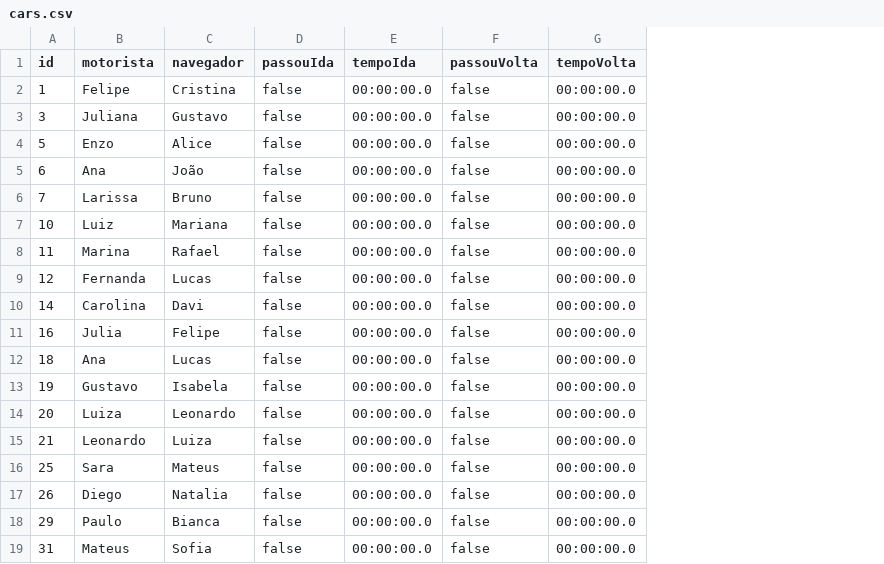
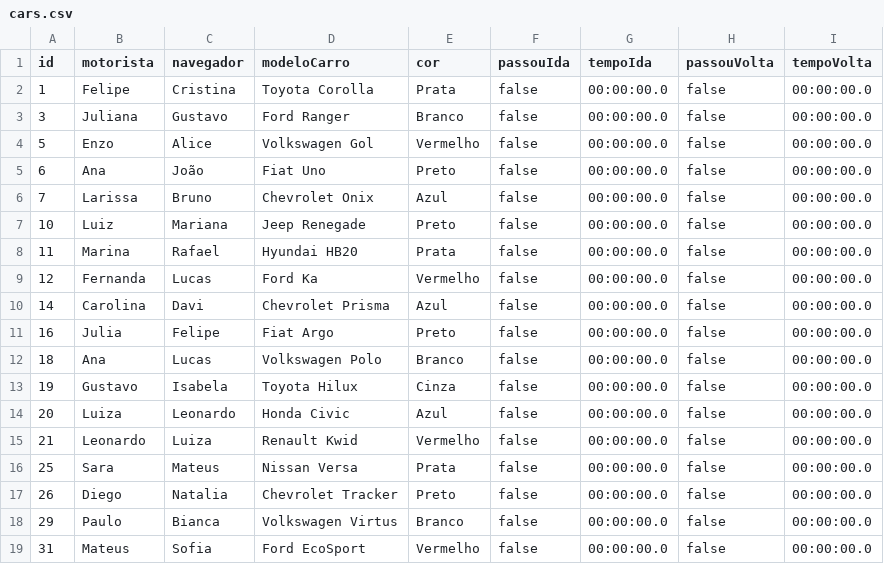
Before and after one commit to felipefreitassilva/RallyBritishClubAPI, a CSV file: cars.csv, drawn as a sheet; the diff names each change by its address in the sheet, - before the commit and + after, or states it on an @@ line.

Commit message:
Update cars.csv
Added Model and Color

```diff
--- a/cars.csv
+++ b/cars.csv
+column D (modeloCarro), rows 2-19: Toyota Corolla | Ford Ranger | Volkswagen Gol | Fiat Uno | Chevrolet Onix | Jeep Renegade | Hyundai HB20 | Ford Ka | Chevrolet Prisma | Fiat Argo | Volkswagen Polo | Toyota Hilux | Honda Civic | Renault Kwid | Nissan Versa | Chevrolet Tracker | Volkswagen Virtus | Ford EcoSport
+column E (cor), rows 2-19: Prata | Branco | Vermelho | Preto | Azul | Preto | Prata | Vermelho | Azul | Preto | Branco | Cinza | Azul | Vermelho | Prata | Preto | Branco | Vermelho
```
